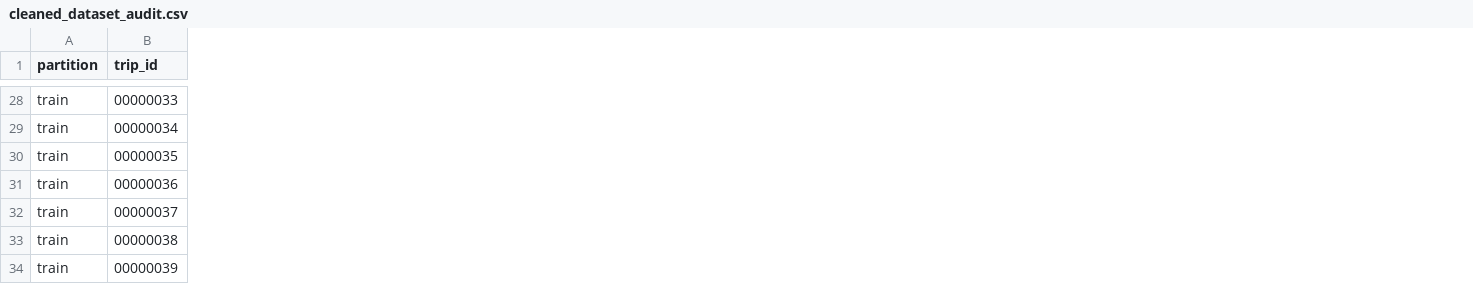
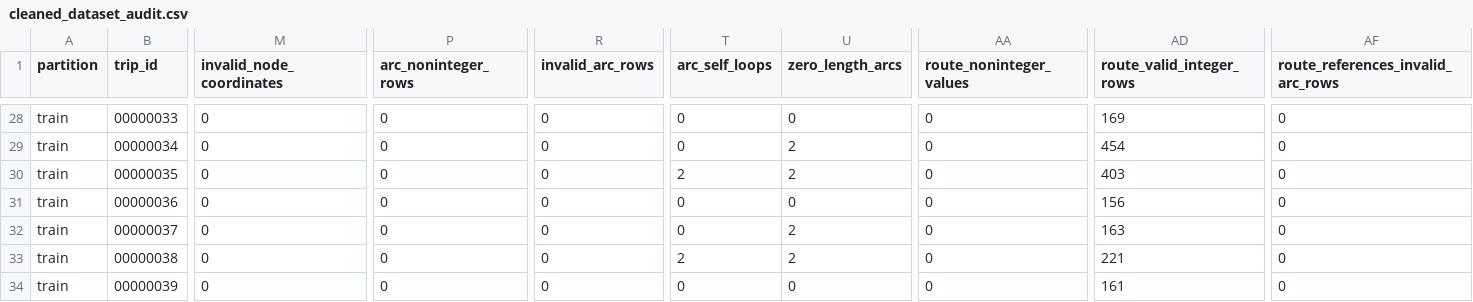
Before and after one commit to srujangithubit/ML_Hack, a CSV file: Data_Preprocessing/cleaned_dataset_audit.csv, drawn as a sheet; only a part is shown, gaps mark what is left out; the diff covers the shown part only; the diff names each change by its address in the sheet, - before the commit and + after, or states it on an @@ line.

Commit message:
Refresh audit for cleaned PathSnap data

```diff
--- a/Data_Preprocessing/cleaned_dataset_audit.csv
+++ b/Data_Preprocessing/cleaned_dataset_audit.csv
+column M (invalid_node_coordinates), rows 28-34: all 0
+column P (arc_noninteger_rows), rows 28-34: all 0
+column R (invalid_arc_rows), rows 28-34: all 0
+column T (arc_self_loops), rows 28-34: 0 | 0 | 2 | 0 | 0 | 2 | 0
+column U (zero_length_arcs), rows 28-34: 0 | 2 | 2 | 0 | 2 | 2 | 0
+column AA (route_noninteger_values), rows 28-34: all 0
+column AD (route_valid_integer_rows), rows 28-34: 169 | 454 | 403 | 156 | 163 | 221 | 161
+column AF, row 1: route_references_invalid_arc_rows; rows 28-34: all 0
```
Also changed, not shown: 5 added columns and 74 edited cells elsewhere in this file.
